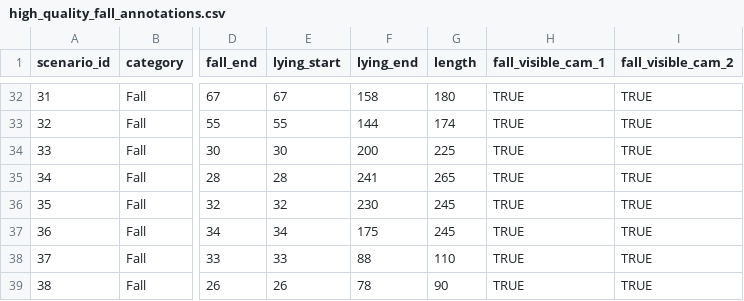
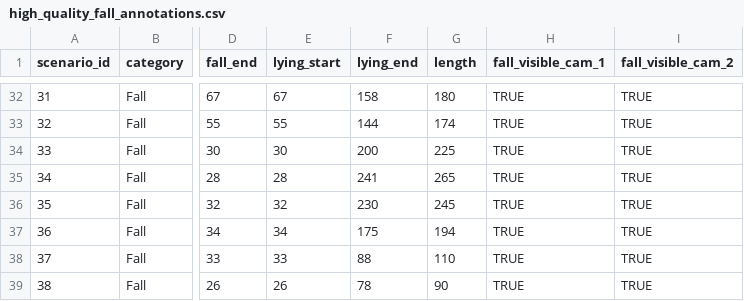
Before and after one commit to Grutschus/human-fall-detection, a CSV file: data/Fall_Simulation_Data/high_quality_fall_annotations.csv, drawn as a sheet; only a part is shown, gaps mark what is left out; the diff names each change by its address in the sheet, - before the commit and + after, or states it on an @@ line.

```diff
--- a/data/Fall_Simulation_Data/high_quality_fall_annotations.csv
+++ b/data/Fall_Simulation_Data/high_quality_fall_annotations.csv
-G37 (length): 245
+G37 (length): 194
```
Also changed, not shown: data/Fall_Simulation_Data/annotations.csv, data/Fall_Simulation_Data/annotations_train.csv, 1 other file.
